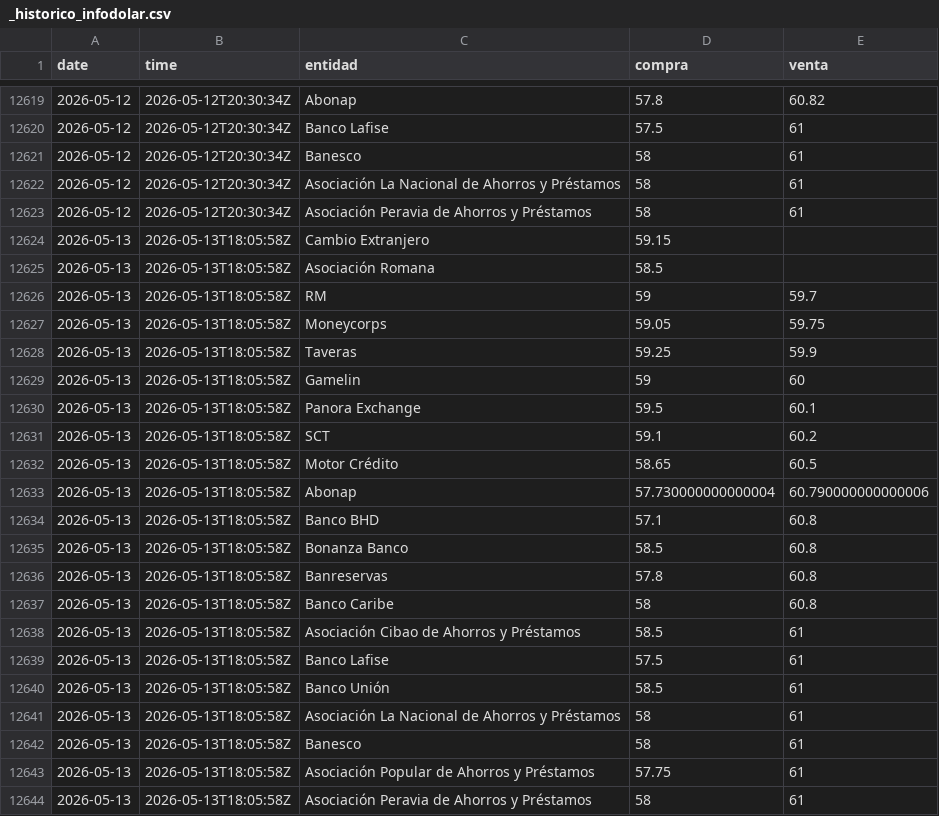
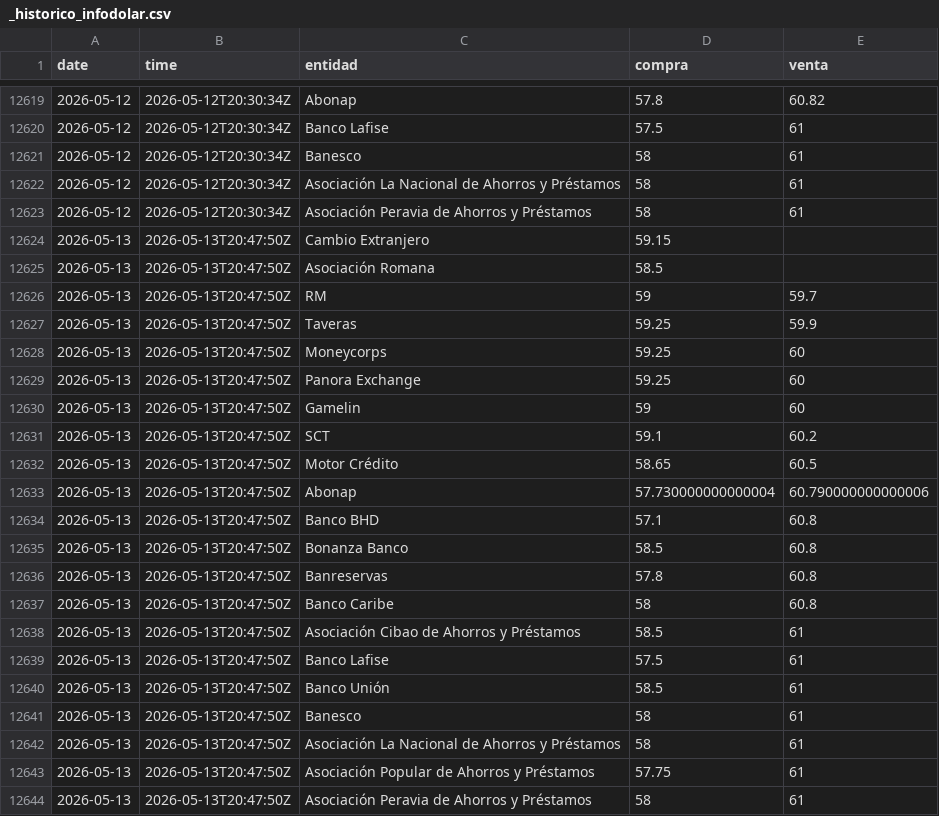
Before and after one commit to emilarmando03/webscraping-tc2, a CSV file: data/infodolar/_historico_infodolar.csv, drawn as a sheet; only a part is shown, gaps mark what is left out.

```diff
--- a/data/infodolar/_historico_infodolar.csv
+++ b/data/infodolar/_historico_infodolar.csv
@@ -12623,22 +12623,22 @@ date,time,entidad,compra,venta
 2026-05-12,2026-05-12T20:30:34Z,Asociación Peravia de Ahorros y Préstamos,58,61
-2026-05-13,2026-05-13T18:05:58Z,Cambio Extranjero,59.15,
-2026-05-13,2026-05-13T18:05:58Z,Asociación Romana,58.5,
-2026-05-13,2026-05-13T18:05:58Z,RM,59,59.7
-2026-05-13,2026-05-13T18:05:58Z,Moneycorps,59.05,59.75
-2026-05-13,2026-05-13T18:05:58Z,Taveras,59.25,59.9
-2026-05-13,2026-05-13T18:05:58Z,Gamelin,59,60
-2026-05-13,2026-05-13T18:05:58Z,Panora Exchange,59.5,60.1
-2026-05-13,2026-05-13T18:05:58Z,SCT,59.1,60.2
-2026-05-13,2026-05-13T18:05:58Z,Motor Crédito,58.65,60.5
-2026-05-13,2026-05-13T18:05:58Z,Abonap,57.730000000000004,60.790000000000006
-2026-05-13,2026-05-13T18:05:58Z,Banco BHD,57.1,60.8
-2026-05-13,2026-05-13T18:05:58Z,Bonanza Banco,58.5,60.8
-2026-05-13,2026-05-13T18:05:58Z,Banreservas,57.8,60.8
-2026-05-13,2026-05-13T18:05:58Z,Banco Caribe,58,60.8
-2026-05-13,2026-05-13T18:05:58Z,Asociación Cibao de Ahorros y Préstamos,58.5,61
-2026-05-13,2026-05-13T18:05:58Z,Banco Lafise,57.5,61
-2026-05-13,2026-05-13T18:05:58Z,Banco Unión,58.5,61
-2026-05-13,2026-05-13T18:05:58Z,Asociación La Nacional de Ahorros y Préstamos,58,61
-2026-05-13,2026-05-13T18:05:58Z,Banesco,58,61
-2026-05-13,2026-05-13T18:05:58Z,Asociación Popular de Ahorros y Préstamos,57.75,61
-2026-05-13,2026-05-13T18:05:58Z,Asociación Peravia de Ahorros y Préstamos,58,61
+2026-05-13,2026-05-13T20:47:50Z,Cambio Extranjero,59.15,
+2026-05-13,2026-05-13T20:47:50Z,Asociación Romana,58.5,
+2026-05-13,2026-05-13T20:47:50Z,RM,59,59.7
+2026-05-13,2026-05-13T20:47:50Z,Taveras,59.25,59.9
+2026-05-13,2026-05-13T20:47:50Z,Moneycorps,59.25,60
+2026-05-13,2026-05-13T20:47:50Z,Panora Exchange,59.25,60
+2026-05-13,2026-05-13T20:47:50Z,Gamelin,59,60
+2026-05-13,2026-05-13T20:47:50Z,SCT,59.1,60.2
+2026-05-13,2026-05-13T20:47:50Z,Motor Crédito,58.65,60.5
+2026-05-13,2026-05-13T20:47:50Z,Abonap,57.730000000000004,60.790000000000006
+2026-05-13,2026-05-13T20:47:50Z,Banco BHD,57.1,60.8
+2026-05-13,2026-05-13T20:47:50Z,Bonanza Banco,58.5,60.8
+2026-05-13,2026-05-13T20:47:50Z,Banreservas,57.8,60.8
+2026-05-13,2026-05-13T20:47:50Z,Banco Caribe,58,60.8
+2026-05-13,2026-05-13T20:47:50Z,Asociación Cibao de Ahorros y Préstamos,58.5,61
+2026-05-13,2026-05-13T20:47:50Z,Banco Lafise,57.5,61
+2026-05-13,2026-05-13T20:47:50Z,Banco Unión,58.5,61
+2026-05-13,2026-05-13T20:47:50Z,Banesco,58,61
+2026-05-13,2026-05-13T20:47:50Z,Asociación La Nacional de Ahorros y Préstamos,58,61
+2026-05-13,2026-05-13T20:47:50Z,Asociación Popular de Ahorros y Préstamos,57.75,61
+2026-05-13,2026-05-13T20:47:50Z,Asociación Peravia de Ahorros y Préstamos,58,61
```
Also changed, not shown: data/from_banks/_historico_from_banks.csv, data/from_banks/csv/2026-05-13.csv, 7 other files.
